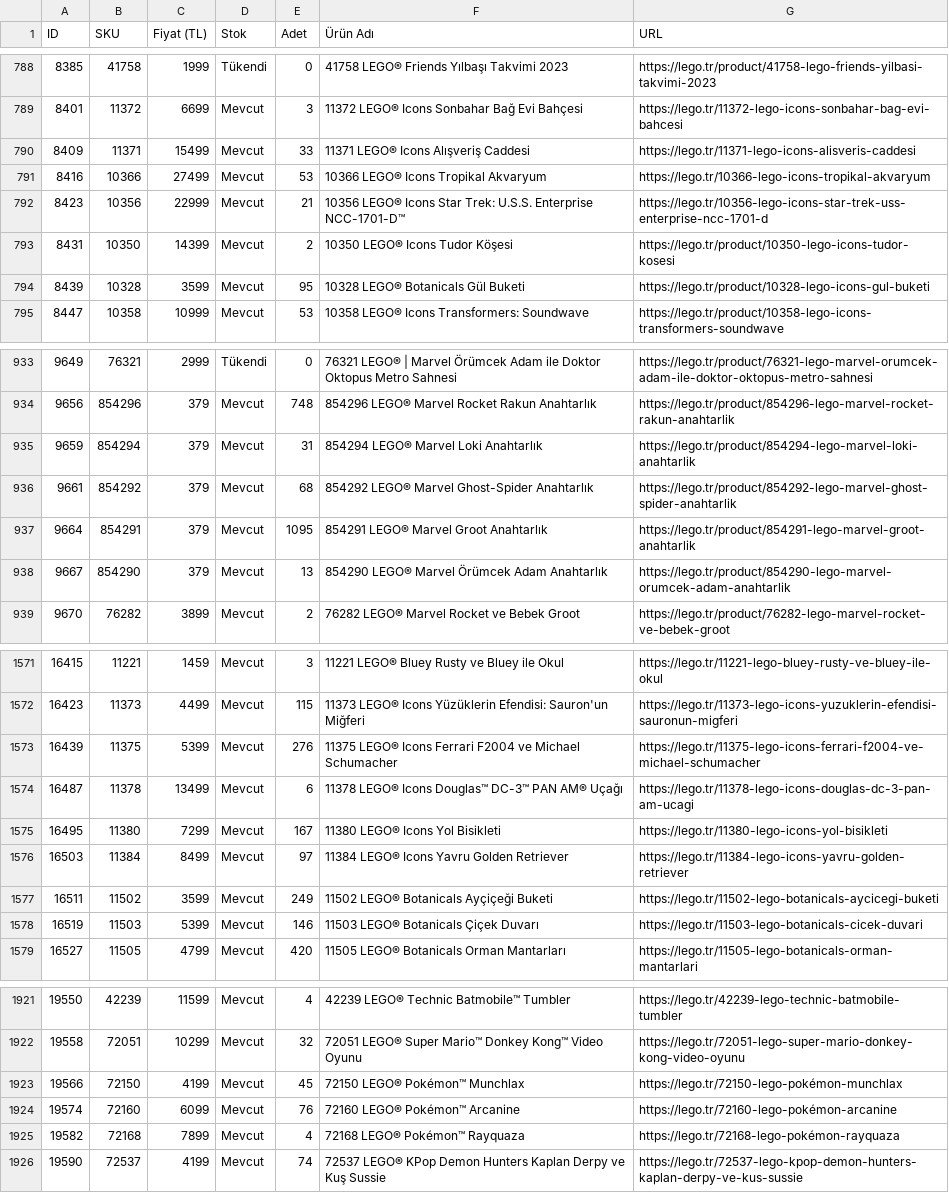
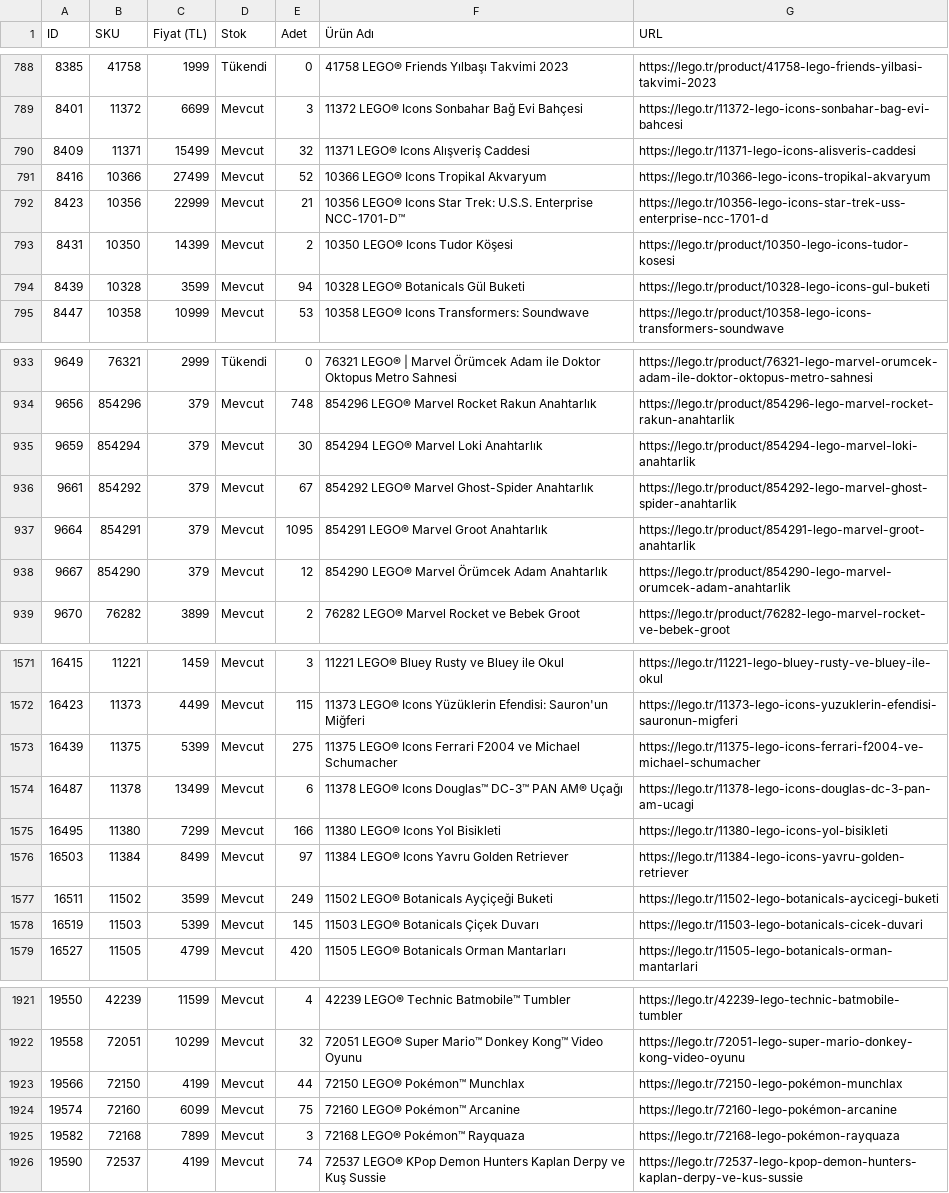
Before and after one commit to mehranyavari/woocommerce-stock-scraper, a CSV file: output/lego-products.csv, drawn as a sheet; only a part is shown, gaps mark what is left out; the diff covers the shown part only.

```diff
--- a/output/lego-products.csv
+++ b/output/lego-products.csv
@@ -789,7 +789,7 @@ ID,SKU,Fiyat (TL),Stok,Adet,Ürün Adı,URL
 8401,11372,6699,Mevcut,3,"11372 LEGO® Icons Sonbahar Bağ Evi Bahçesi","https://lego.tr/11372-lego-icons-sonbahar-bag-evi-bahcesi"
-8409,11371,15499,Mevcut,33,"11371 LEGO® Icons Alışveriş Caddesi","https://lego.tr/11371-lego-icons-alisveris-caddesi"
-8416,10366,27499,Mevcut,53,"10366 LEGO® Icons Tropikal Akvaryum","https://lego.tr/10366-lego-icons-tropikal-akvaryum"
+8409,11371,15499,Mevcut,32,"11371 LEGO® Icons Alışveriş Caddesi","https://lego.tr/11371-lego-icons-alisveris-caddesi"
+8416,10366,27499,Mevcut,52,"10366 LEGO® Icons Tropikal Akvaryum","https://lego.tr/10366-lego-icons-tropikal-akvaryum"
 8423,10356,22999,Mevcut,21,"10356 LEGO® Icons Star Trek: U.S.S. Enterprise NCC-1701-D™","https://lego.tr/10356-lego-icons-star-trek-uss-enterprise-ncc-1701-d"
 8431,10350,14399,Mevcut,2,"10350 LEGO® Icons Tudor Köşesi","https://lego.tr/product/10350-lego-icons-tudor-kosesi"
-8439,10328,3599,Mevcut,95,"10328 LEGO® Botanicals Gül Buketi","https://lego.tr/product/10328-lego-icons-gul-buketi"
+8439,10328,3599,Mevcut,94,"10328 LEGO® Botanicals Gül Buketi","https://lego.tr/product/10328-lego-icons-gul-buketi"
 8447,10358,10999,Mevcut,53,"10358 LEGO® Icons Transformers: Soundwave","https://lego.tr/product/10358-lego-icons-transformers-soundwave"
@@ -934,6 +934,6 @@ ID,SKU,Fiyat (TL),Stok,Adet,Ürün Adı,URL
 9656,854296,379,Mevcut,748,"854296 LEGO® Marvel Rocket Rakun Anahtarlık","https://lego.tr/product/854296-lego-marvel-rocket-rakun-anahtarlik"
-9659,854294,379,Mevcut,31,"854294 LEGO® Marvel Loki Anahtarlık","https://lego.tr/product/854294-lego-marvel-loki-anahtarlik"
-9661,854292,379,Mevcut,68,"854292 LEGO® Marvel Ghost-Spider Anahtarlık","https://lego.tr/product/854292-lego-marvel-ghost-spider-anahtarlik"
+9659,854294,379,Mevcut,30,"854294 LEGO® Marvel Loki Anahtarlık","https://lego.tr/product/854294-lego-marvel-loki-anahtarlik"
+9661,854292,379,Mevcut,67,"854292 LEGO® Marvel Ghost-Spider Anahtarlık","https://lego.tr/product/854292-lego-marvel-ghost-spider-anahtarlik"
 9664,854291,379,Mevcut,1095,"854291 LEGO® Marvel Groot Anahtarlık","https://lego.tr/product/854291-lego-marvel-groot-anahtarlik"
-9667,854290,379,Mevcut,13,"854290 LEGO® Marvel Örümcek Adam Anahtarlık","https://lego.tr/product/854290-lego-marvel-orumcek-adam-anahtarlik"
+9667,854290,379,Mevcut,12,"854290 LEGO® Marvel Örümcek Adam Anahtarlık","https://lego.tr/product/854290-lego-marvel-orumcek-adam-anahtarlik"
 9670,76282,3899,Mevcut,2,"76282 LEGO® Marvel Rocket ve Bebek Groot","https://lego.tr/product/76282-lego-marvel-rocket-ve-bebek-groot"
@@ -1572,8 +1572,8 @@ ID,SKU,Fiyat (TL),Stok,Adet,Ürün Adı,URL
 16423,11373,4499,Mevcut,115,"11373 LEGO® Icons Yüzüklerin Efendisi: Sauron'un Miğferi","https://lego.tr/11373-lego-icons-yuzuklerin-efendisi-sauronun-migferi"
-16439,11375,5399,Mevcut,276,"11375 LEGO® Icons Ferrari F2004 ve Michael Schumacher","https://lego.tr/11375-lego-icons-ferrari-f2004-ve-michael-schumacher"
+16439,11375,5399,Mevcut,275,"11375 LEGO® Icons Ferrari F2004 ve Michael Schumacher","https://lego.tr/11375-lego-icons-ferrari-f2004-ve-michael-schumacher"
 16487,11378,13499,Mevcut,6,"11378 LEGO® Icons Douglas™ DC-3™ PAN AM® Uçağı","https://lego.tr/11378-lego-icons-douglas-dc-3-pan-am-ucagi"
-16495,11380,7299,Mevcut,167,"11380 LEGO® Icons Yol Bisikleti","https://lego.tr/11380-lego-icons-yol-bisikleti"
+16495,11380,7299,Mevcut,166,"11380 LEGO® Icons Yol Bisikleti","https://lego.tr/11380-lego-icons-yol-bisikleti"
 16503,11384,8499,Mevcut,97,"11384 LEGO® Icons Yavru Golden Retriever","https://lego.tr/11384-lego-icons-yavru-golden-retriever"
 16511,11502,3599,Mevcut,249,"11502 LEGO® Botanicals Ayçiçeği Buketi","https://lego.tr/11502-lego-botanicals-aycicegi-buketi"
-16519,11503,5399,Mevcut,146,"11503 LEGO® Botanicals Çiçek Duvarı","https://lego.tr/11503-lego-botanicals-cicek-duvari"
+16519,11503,5399,Mevcut,145,"11503 LEGO® Botanicals Çiçek Duvarı","https://lego.tr/11503-lego-botanicals-cicek-duvari"
 16527,11505,4799,Mevcut,420,"11505 LEGO® Botanicals Orman Mantarları","https://lego.tr/11505-lego-botanicals-orman-mantarlari"
@@ -1922,5 +1922,5 @@ ID,SKU,Fiyat (TL),Stok,Adet,Ürün Adı,URL
 19558,72051,10299,Mevcut,32,"72051 LEGO® Super Mario™ Donkey Kong™ Video Oyunu","https://lego.tr/72051-lego-super-mario-donkey-kong-video-oyunu"
-19566,72150,4199,Mevcut,45,"72150 LEGO® Pokémon™ Munchlax","https://lego.tr/72150-lego-pokémon-munchlax"
-19574,72160,6099,Mevcut,76,"72160 LEGO® Pokémon™ Arcanine","https://lego.tr/72160-lego-pokémon-arcanine"
-19582,72168,7899,Mevcut,4,"72168 LEGO® Pokémon™ Rayquaza","https://lego.tr/72168-lego-pokémon-rayquaza"
+19566,72150,4199,Mevcut,44,"72150 LEGO® Pokémon™ Munchlax","https://lego.tr/72150-lego-pokémon-munchlax"
+19574,72160,6099,Mevcut,75,"72160 LEGO® Pokémon™ Arcanine","https://lego.tr/72160-lego-pokémon-arcanine"
+19582,72168,7899,Mevcut,3,"72168 LEGO® Pokémon™ Rayquaza","https://lego.tr/72168-lego-pokémon-rayquaza"
 19590,72537,4199,Mevcut,74,"72537 LEGO® KPop Demon Hunters Kaplan Derpy ve Kuş Sussie","https://lego.tr/72537-lego-kpop-demon-hunters-kaplan-derpy-ve-kus-sussie"
```
Also changed, not shown: 53 edited cells elsewhere in this file, 3 other files.
